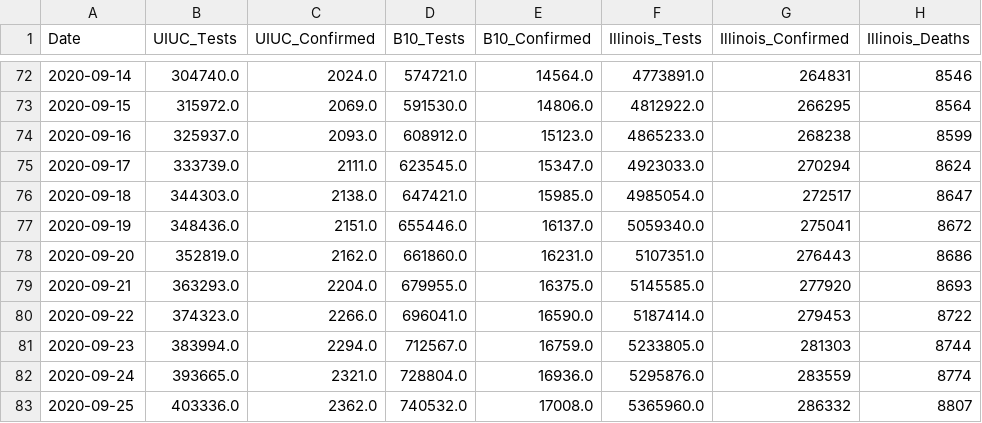
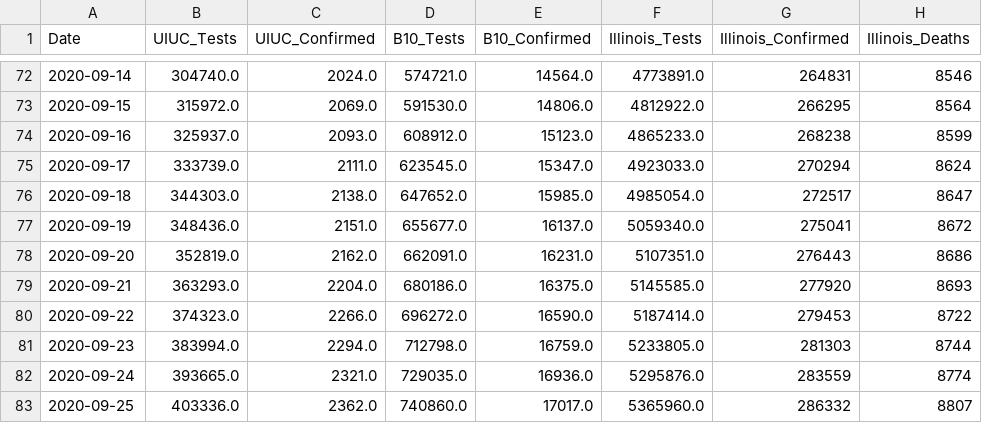
Before and after one commit to wadefagen/waf.cs.illinois.edu, a CSV file: covid-19/data/detailed.csv, drawn as a sheet; only a part is shown, gaps mark what is left out; the diff names each change by its address in the sheet, - before the commit and + after, or states it on an @@ line.

```diff
--- a/covid-19/data/detailed.csv
+++ b/covid-19/data/detailed.csv
-D76 (B10_Tests): 647421.0
+D76 (B10_Tests): 647652.0
-D77 (B10_Tests): 655446.0
+D77 (B10_Tests): 655677.0
-D78 (B10_Tests): 661860.0
+D78 (B10_Tests): 662091.0
-D79 (B10_Tests): 679955.0
+D79 (B10_Tests): 680186.0
-D80 (B10_Tests): 696041.0
+D80 (B10_Tests): 696272.0
-D81 (B10_Tests): 712567.0
+D81 (B10_Tests): 712798.0
-D82 (B10_Tests): 728804.0
+D82 (B10_Tests): 729035.0
-D83 (B10_Tests): 740532.0
+D83 (B10_Tests): 740860.0
-E83 (B10_Confirmed): 17008.0
+E83 (B10_Confirmed): 17017.0
```
Also changed, not shown: covid-19/data/data-daily.csv, covid-19/data/data.csv, 1 other file.
